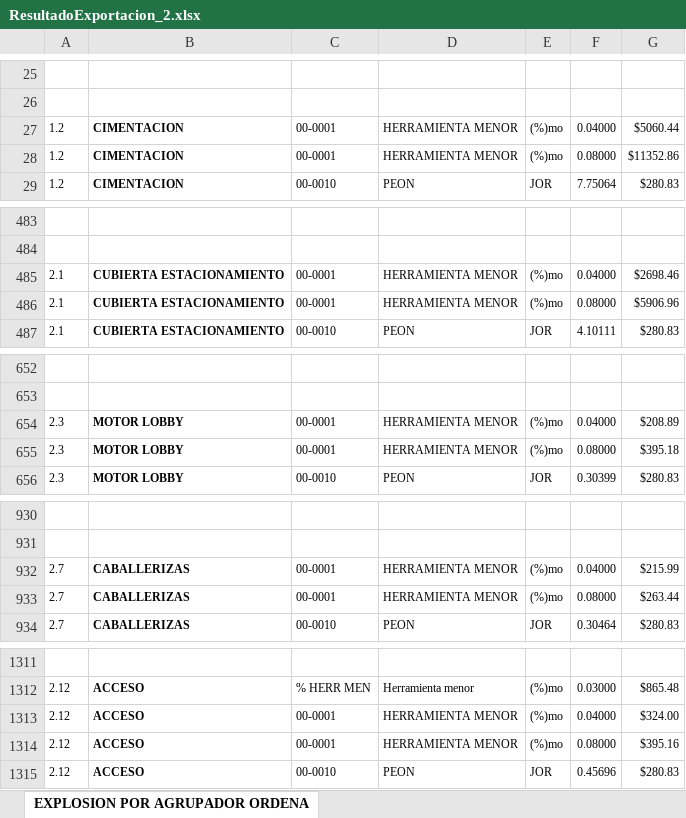
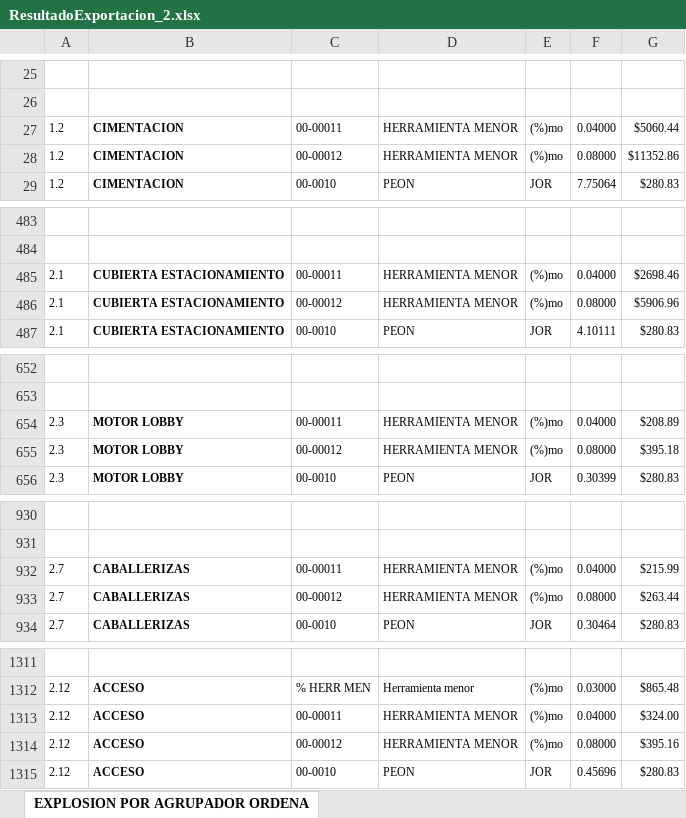
Before and after one commit to agsneutron/salcedo-ERP, an Excel workbook: DataUpload/ResultadoExportacion_2.xlsx, sheet EXPLOSION POR AGRUPADOR ORDENA, drawn as a sheet; only a part is shown, gaps mark what is left out; values as stored, in another font and other column widths than the file's, no borders; the diff names each change by its address in the sheet, - before the commit and + after, or states it on an @@ line.

```diff
--- a/DataUpload/ResultadoExportacion_2.xlsx (sheet EXPLOSION POR AGRUPADOR ORDENA)
+++ b/DataUpload/ResultadoExportacion_2.xlsx (sheet EXPLOSION POR AGRUPADOR ORDENA)
-C27: 00-0001
+C27: 00-00011
-C28: 00-0001
+C28: 00-00012
-C485: 00-0001
+C485: 00-00011
-C486: 00-0001
+C486: 00-00012
-C654: 00-0001
+C654: 00-00011
-C655: 00-0001
+C655: 00-00012
-C932: 00-0001
+C932: 00-00011
-C933: 00-0001
+C933: 00-00012
-C1313: 00-0001
+C1313: 00-00011
-C1314: 00-0001
+C1314: 00-00012
```
Also changed, not shown: 8 other files.
